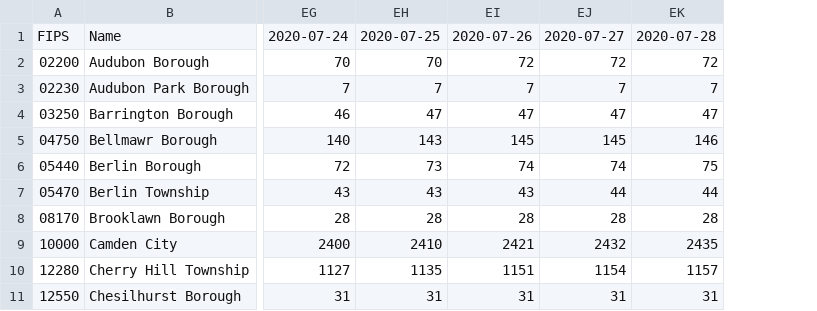
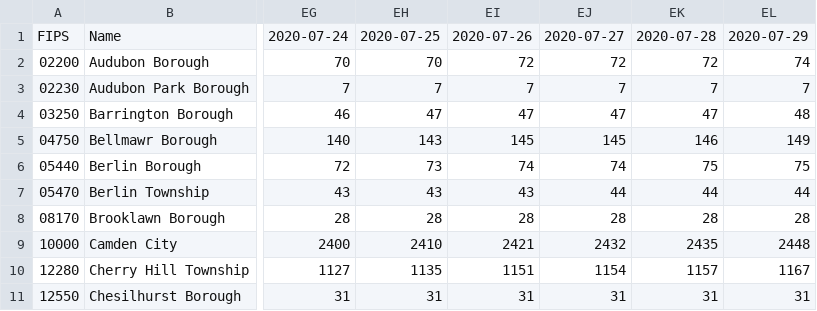
Before and after one commit to eloracm/camden-county-covid, a CSV file: total_confirmed.csv, drawn as a sheet; only a part is shown, gaps mark what is left out; the diff names each change by its address in the sheet, - before the commit and + after, or states it on an @@ line.

```diff
--- a/total_confirmed.csv
+++ b/total_confirmed.csv
+column EL, rows 1-11: 2020-07-29 | 74 | 7 | 48 | 149 | 75 | 44 | 28 | 2448 | 1167 | 31
```
Also changed, not shown: new_cases.csv.
